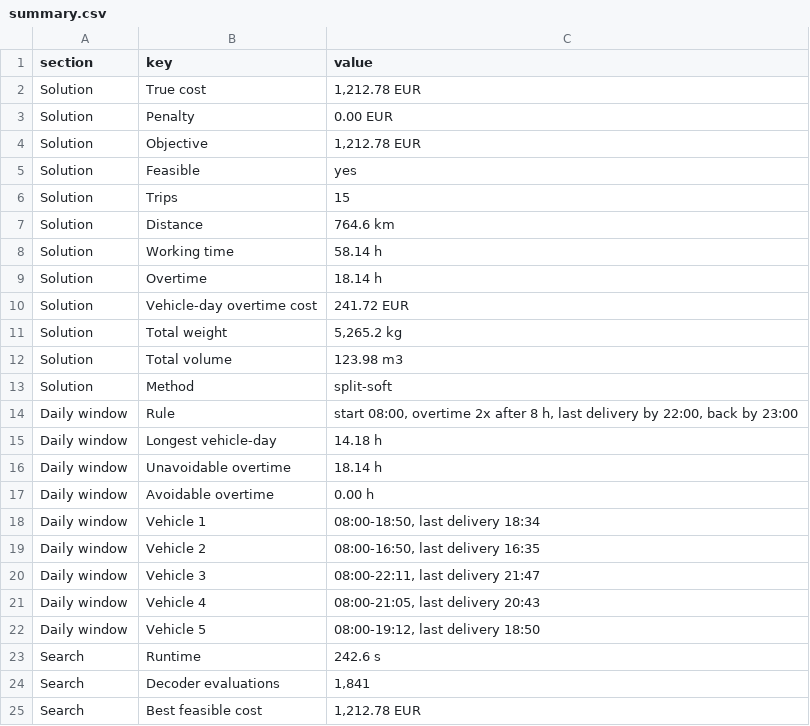
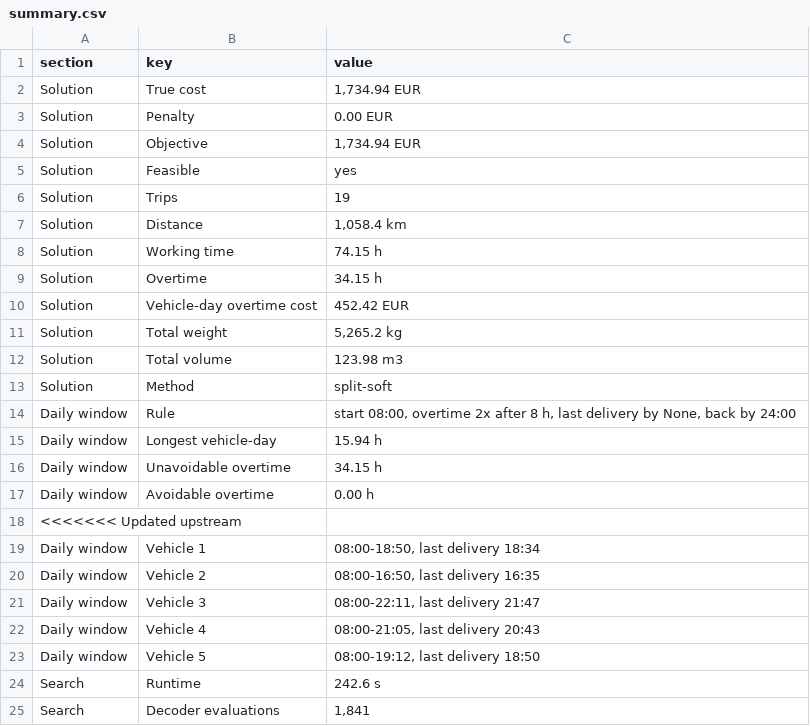
Before and after one commit to xsilentkiller/industrial-transport, a CSV file: output/report/summary.csv, drawn as a sheet; only a part is shown; the shorter side is filled out with more unchanged rows; the diff covers the shown part only.

```diff
--- a/output/report/summary.csv
+++ b/output/report/summary.csv
@@ -1,11 +1,11 @@
 section,key,value
-Solution,True cost,"1,212.78 EUR"
+Solution,True cost,"1,734.94 EUR"
 Solution,Penalty,0.00 EUR
-Solution,Objective,"1,212.78 EUR"
+Solution,Objective,"1,734.94 EUR"
 Solution,Feasible,yes
-Solution,Trips,15
-Solution,Distance,764.6 km
-Solution,Working time,58.14 h
-Solution,Overtime,18.14 h
-Solution,Vehicle-day overtime cost,241.72 EUR
+Solution,Trips,19
+Solution,Distance,"1,058.4 km"
+Solution,Working time,74.15 h
+Solution,Overtime,34.15 h
+Solution,Vehicle-day overtime cost,452.42 EUR
 Solution,Total weight,"5,265.2 kg"
@@ -13,6 +13,7 @@ Solution,Total volume,123.98 m3
 Solution,Method,split-soft
-Daily window,Rule,"start 08:00, overtime 2x after 8 h, last delivery by 22:00, back by 23:00"
-Daily window,Longest vehicle-day,14.18 h
-Daily window,Unavoidable overtime,18.14 h
+Daily window,Rule,"start 08:00, overtime 2x after 8 h, last delivery by None, back by 24:00"
+Daily window,Longest vehicle-day,15.94 h
+Daily window,Unavoidable overtime,34.15 h
 Daily window,Avoidable overtime,0.00 h
+<<<<<<< Updated upstream
 Daily window,Vehicle 1,"08:00-18:50, last delivery 18:34"
```
Also changed, not shown: 10 added rows elsewhere in this file, output/report/history.csv, output/report/trips.csv, 12 other files.
